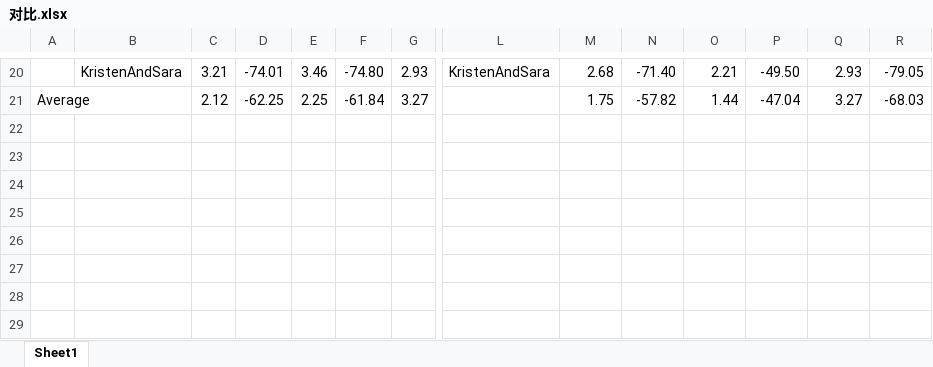
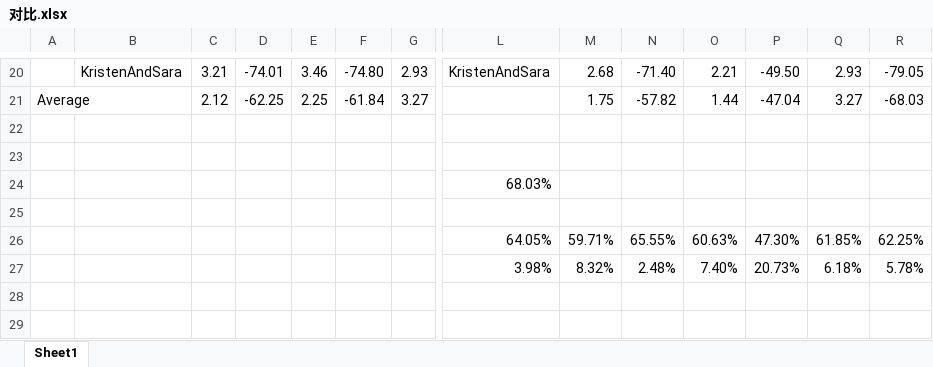
Before and after one commit to zgy-yy/paper, an Excel workbook: 第三章/对比.xlsx, sheet Sheet1, drawn as a sheet; only a part is shown, gaps mark what is left out; values as stored, in another font and other column widths than the file's, no borders; removed rows and columns are numbered as before the commit, all else as after; rows hold the shown columns only; the diff names each change by its address in the sheet, - before the commit and + after, or states it on an @@ line.

```diff
--- a/第三章/对比.xlsx (sheet Sheet1)
+++ b/第三章/对比.xlsx (sheet Sheet1)
+row 24:  |  |  |  |  |  |  | 68.03%
-row 26: (empty)
+row 26:  |  |  |  |  |  |  | 64.05% | 59.71% | 65.55% | 60.63% | 47.30% | 61.85% | 62.25%
-row 27: (empty)
+row 27:  |  |  |  |  |  |  | 3.98% | 8.32% | 2.48% | 7.40% | 20.73% | 6.18% | 5.78%
-row 27: (empty)
```
Also changed, not shown: 第三章/_结果.xlsx, 第三章/占比分析.xlsx, 23 other files.
